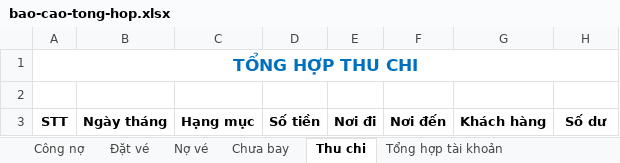
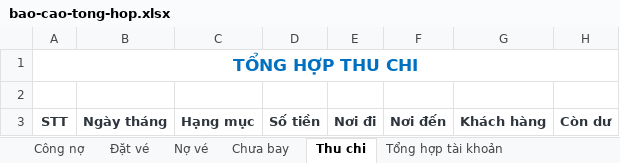
Before and after one commit to nvnhan/thong-ke-doanh-thu, an Excel workbook: storage/app/reports/bao-cao-tong-hop.xlsx, sheet Thu chi, drawn as a sheet; values as stored, in another font and other column widths than the file's, no borders; the diff names each change by its address in the sheet, - before the commit and + after, or states it on an @@ line.

```diff
--- a/storage/app/reports/bao-cao-tong-hop.xlsx (sheet Thu chi)
+++ b/storage/app/reports/bao-cao-tong-hop.xlsx (sheet Thu chi)
-A3:H3 text colour: black
+A3:H3 text colour: #2E353D
-H3: Số dư
+H3: Còn dư
```
Also changed, not shown: sheet Chưa bay, sheet Nợ vé, sheet Đặt vé, sheet Công nợ, sheet Tổng hợp tài khoản, 2 other files.
